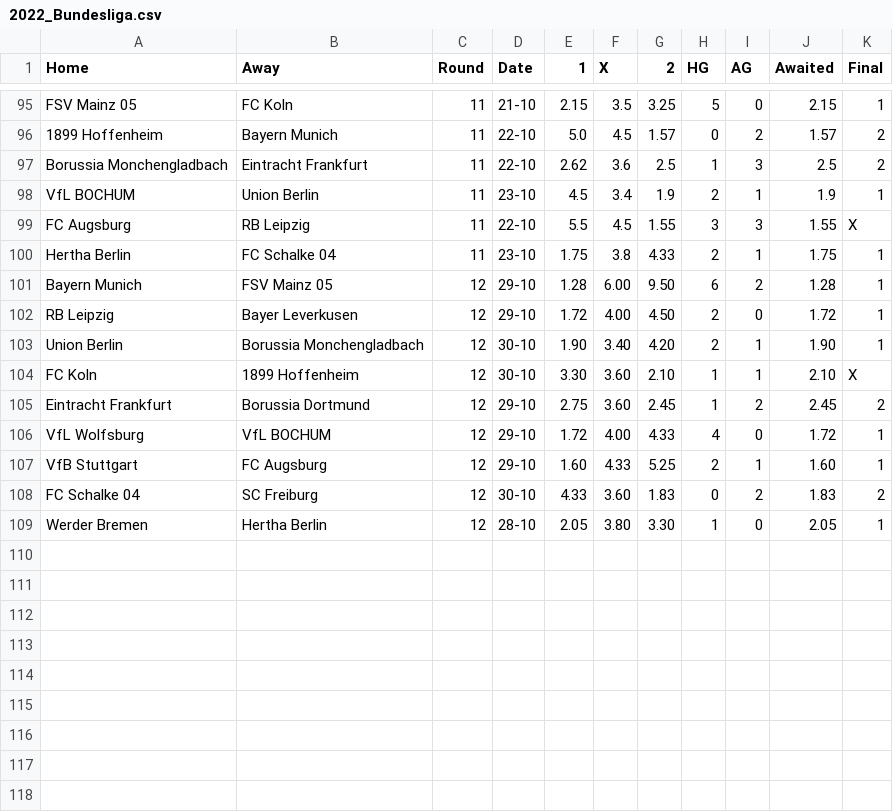
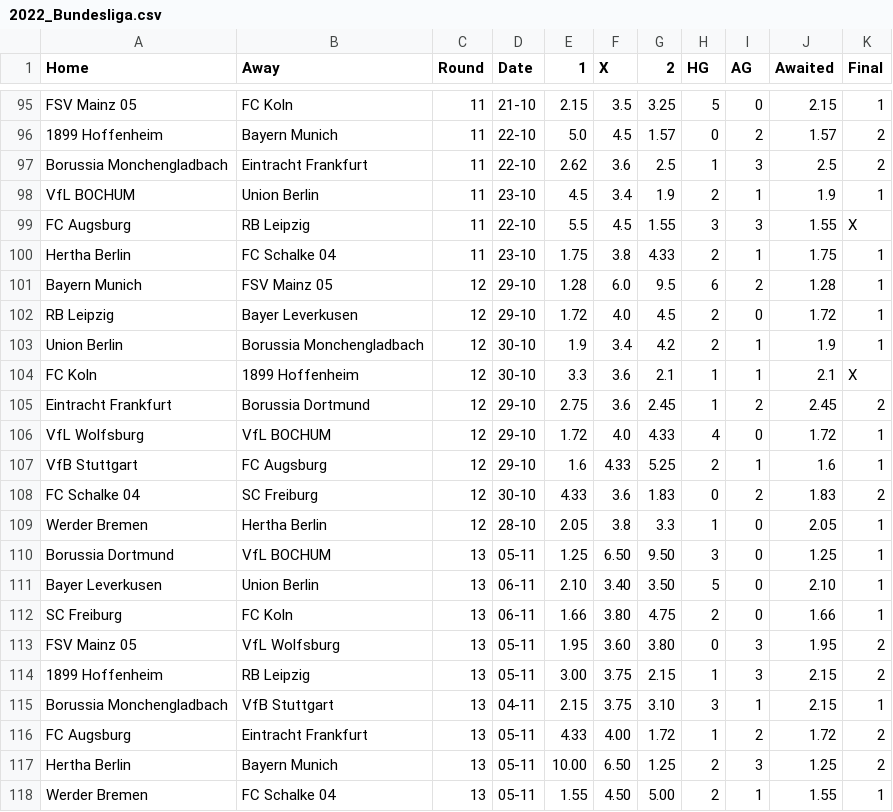
Before and after one commit to Brr1-99/Sport_Events_Stats_Collector, a CSV file: src/rounds/2022_Bundesliga.csv, drawn as a sheet; only a part is shown, gaps mark what is left out.

```diff
--- a/src/rounds/2022_Bundesliga.csv
+++ b/src/rounds/2022_Bundesliga.csv
@@ -100,10 +100,19 @@ FC Augsburg,RB Leipzig,11,22-10,5.5,4.5,1.55,3,3,1.55,X
 Hertha Berlin,FC Schalke 04,11,23-10,1.75,3.8,4.33,2,1,1.75,1
-Bayern Munich,FSV Mainz 05,12,29-10,1.28,6.00,9.50,6,2,1.28,1
-RB Leipzig,Bayer Leverkusen,12,29-10,1.72,4.00,4.50,2,0,1.72,1
-Union Berlin,Borussia Monchengladbach,12,30-10,1.90,3.40,4.20,2,1,1.90,1
-FC Koln,1899 Hoffenheim,12,30-10,3.30,3.60,2.10,1,1,2.10,X
-Eintracht Frankfurt,Borussia Dortmund,12,29-10,2.75,3.60,2.45,1,2,2.45,2
-VfL Wolfsburg,VfL BOCHUM,12,29-10,1.72,4.00,4.33,4,0,1.72,1
-VfB Stuttgart,FC Augsburg,12,29-10,1.60,4.33,5.25,2,1,1.60,1
-FC Schalke 04,SC Freiburg,12,30-10,4.33,3.60,1.83,0,2,1.83,2
-Werder Bremen,Hertha Berlin,12,28-10,2.05,3.80,3.30,1,0,2.05,1
+Bayern Munich,FSV Mainz 05,12,29-10,1.28,6.0,9.5,6,2,1.28,1
+RB Leipzig,Bayer Leverkusen,12,29-10,1.72,4.0,4.5,2,0,1.72,1
+Union Berlin,Borussia Monchengladbach,12,30-10,1.9,3.4,4.2,2,1,1.9,1
+FC Koln,1899 Hoffenheim,12,30-10,3.3,3.6,2.1,1,1,2.1,X
+Eintracht Frankfurt,Borussia Dortmund,12,29-10,2.75,3.6,2.45,1,2,2.45,2
+VfL Wolfsburg,VfL BOCHUM,12,29-10,1.72,4.0,4.33,4,0,1.72,1
+VfB Stuttgart,FC Augsburg,12,29-10,1.6,4.33,5.25,2,1,1.6,1
+FC Schalke 04,SC Freiburg,12,30-10,4.33,3.6,1.83,0,2,1.83,2
+Werder Bremen,Hertha Berlin,12,28-10,2.05,3.8,3.3,1,0,2.05,1
+Borussia Dortmund,VfL BOCHUM,13,05-11,1.25,6.50,9.50,3,0,1.25,1
+Bayer Leverkusen,Union Berlin,13,06-11,2.10,3.40,3.50,5,0,2.10,1
+SC Freiburg,FC Koln,13,06-11,1.66,3.80,4.75,2,0,1.66,1
+FSV Mainz 05,VfL Wolfsburg,13,05-11,1.95,3.60,3.80,0,3,1.95,2
+1899 Hoffenheim,RB Leipzig,13,05-11,3.00,3.75,2.15,1,3,2.15,2
+Borussia Monchengladbach,VfB Stuttgart,13,04-11,2.15,3.75,3.10,3,1,2.15,1
+FC Augsburg,Eintracht Frankfurt,13,05-11,4.33,4.00,1.72,1,2,1.72,2
+Hertha Berlin,Bayern Munich,13,05-11,10.00,6.50,1.25,2,3,1.25,2
+Werder Bremen,FC Schalke 04,13,05-11,1.55,4.50,5.00,2,1,1.55,1
```
Also changed, not shown: src/rounds/2022_La_Liga.csv, src/rounds/2022_Ligue_1.csv, 7 other files.
